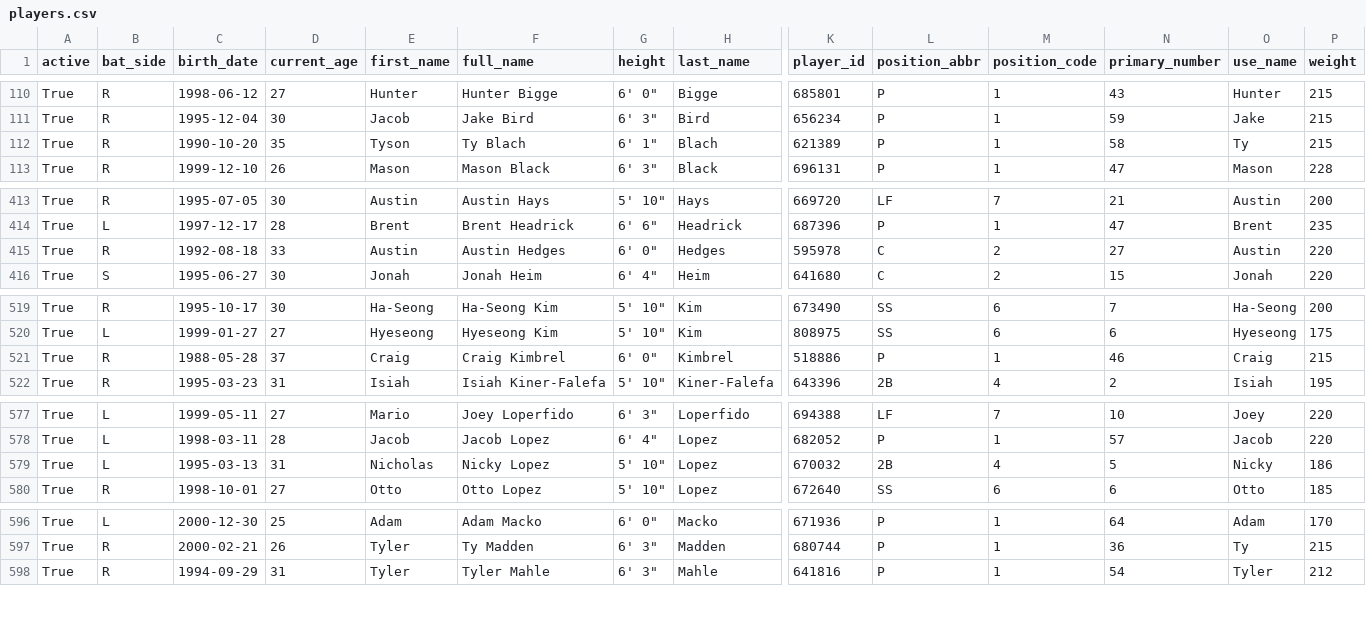
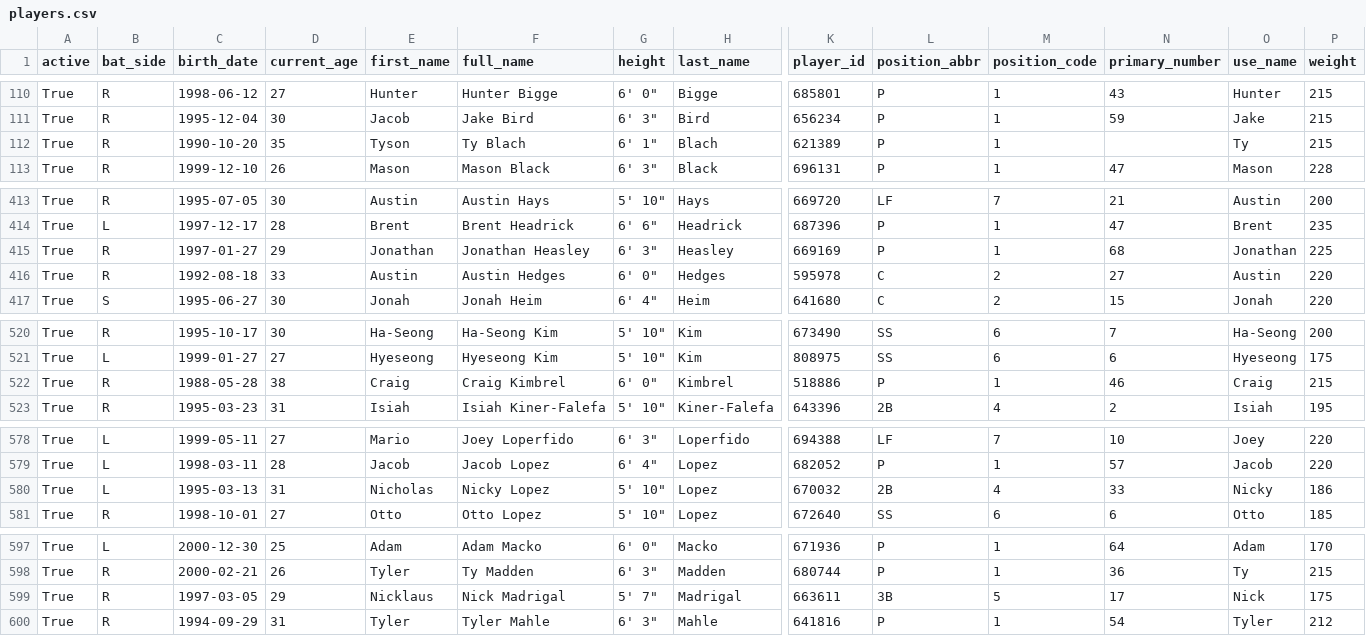
Before and after one commit to fuku8/mlb-data, a CSV file: data/players.csv, drawn as a sheet; only a part is shown, gaps mark what is left out; addresses are those after the commit; rows hold the shown columns only; the diff covers the shown part only; the diff names each change by its address in the sheet, - before the commit and + after, or states it on an @@ line.

```diff
--- a/data/players.csv
+++ b/data/players.csv
-N112 (primary_number): 58
+N112 (primary_number): (empty)
+row 415: True | R | 1997-01-27 | 29 | Jonathan | Jonathan Heasley | 6' 3" | Heasley | 669169 | P | 1 | 68 | Jonathan | 225
-D522 (current_age): 37
+D522 (current_age): 38
-N580 (primary_number): 5
+N580 (primary_number): 33
+row 599: True | R | 1997-03-05 | 29 | Nicklaus | Nick Madrigal | 5' 7" | Madrigal | 663611 | 3B | 5 | 17 | Nick | 175
```
Also changed, not shown: 4 edited cells elsewhere in this file, data/player_fielding.csv, data/player_hitting.csv, 4 other files.
